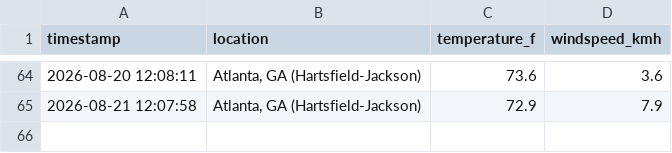
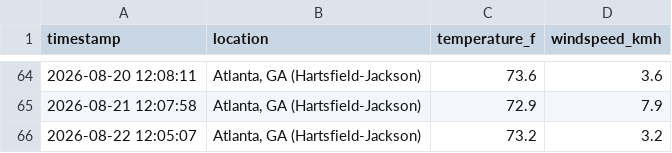
Before and after one commit to ericrion42/weather-logger, a CSV file: weather_log.csv, drawn as a sheet; only a part is shown, gaps mark what is left out; the diff names each change by its address in the sheet, - before the commit and + after, or states it on an @@ line.

```diff
--- a/weather_log.csv
+++ b/weather_log.csv
+row 66: 2026-08-22 12:05:07 | Atlanta, GA (Hartsfield-Jackson) | 73.2 | 3.2
```
